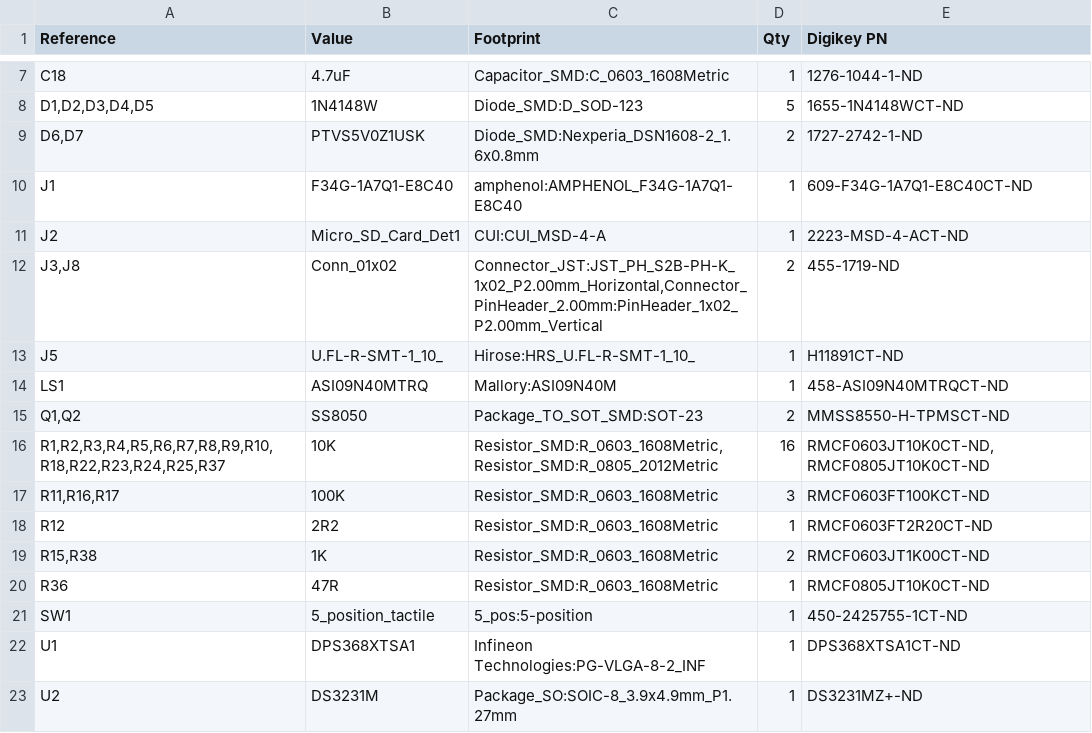
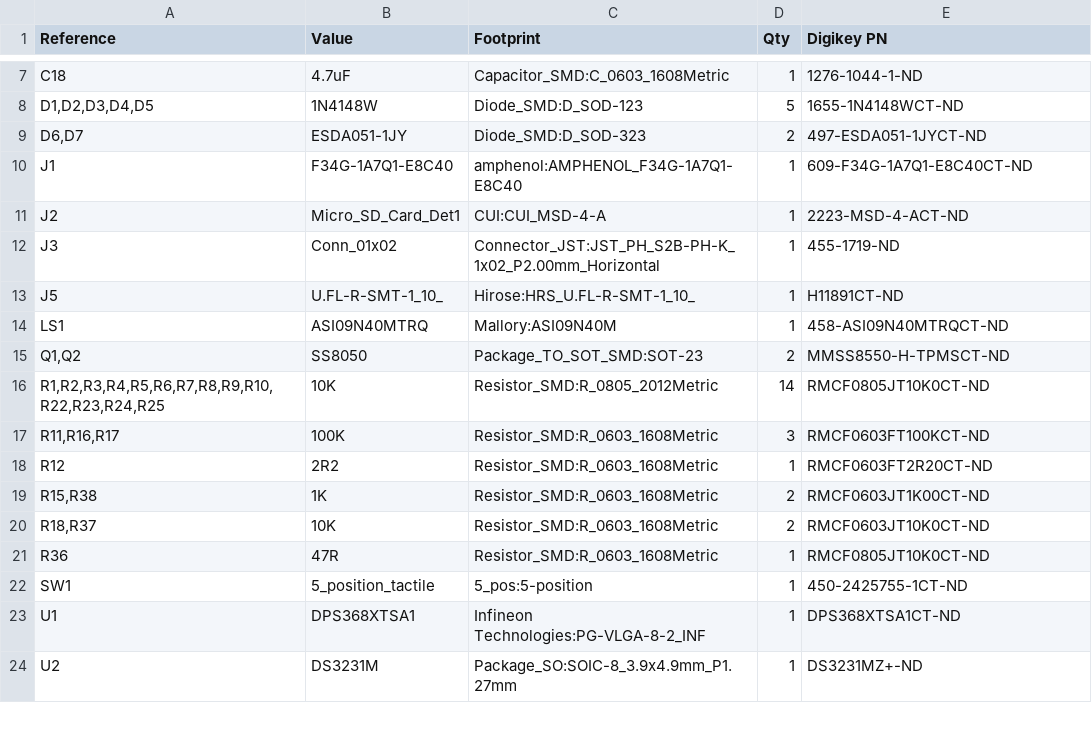
Before and after one commit to Kleptobot/bike_telemetry, a CSV file: kicad/OBike.csv, drawn as a sheet; only a part is shown, gaps mark what is left out.

```diff
--- a/kicad/OBike.csv
+++ b/kicad/OBike.csv
@@ -8,6 +8,6 @@
 "D1,D2,D3,D4,D5","1N4148W","Diode_SMD:D_SOD-123","5","1655-1N4148WCT-ND"
-"D6,D7","PTVS5V0Z1USK","Diode_SMD:Nexperia_DSN1608-2_1.6x0.8mm","2","1727-2742-1-ND"
+"D6,D7","ESDA051-1JY","Diode_SMD:D_SOD-323","2","497-ESDA051-1JYCT-ND"
 "J1","F34G-1A7Q1-E8C40","amphenol:AMPHENOL_F34G-1A7Q1-E8C40","1","609-F34G-1A7Q1-E8C40CT-ND"
 "J2","Micro_SD_Card_Det1","CUI:CUI_MSD-4-A","1","2223-MSD-4-ACT-ND"
-"J3,J8","Conn_01x02","Connector_JST:JST_PH_S2B-PH-K_1x02_P2.00mm_Horizontal,Connector_PinHeader_2.00mm:PinHeader_1x02_P2.00mm_Vertical","2"," 455-1719-ND"
+"J3","Conn_01x02","Connector_JST:JST_PH_S2B-PH-K_1x02_P2.00mm_Horizontal","1"," 455-1719-ND"
 "J5","U.FL-R-SMT-1_10_","Hirose:HRS_U.FL-R-SMT-1_10_","1","H11891CT-ND"
@@ -15,3 +15,3 @@
 "Q1,Q2","SS8050","Package_TO_SOT_SMD:SOT-23","2","MMSS8550-H-TPMSCT-ND"
-"R1,R2,R3,R4,R5,R6,R7,R8,R9,R10,R18,R22,R23,R24,R25,R37","10K","Resistor_SMD:R_0603_1608Metric,Resistor_SMD:R_0805_2012Metric","16","RMCF0603JT10K0CT-ND,RMCF0805JT10K0CT-ND"
+"R1,R2,R3,R4,R5,R6,R7,R8,R9,R10,R22,R23,R24,R25","10K","Resistor_SMD:R_0805_2012Metric","14","RMCF0805JT10K0CT-ND"
 "R11,R16,R17","100K","Resistor_SMD:R_0603_1608Metric","3","RMCF0603FT100KCT-ND"
@@ -19,2 +19,3 @@
 "R15,R38","1K","Resistor_SMD:R_0603_1608Metric","2","RMCF0603JT1K00CT-ND"
+"R18,R37","10K","Resistor_SMD:R_0603_1608Metric","2","RMCF0603JT10K0CT-ND"
 "R36","47R","Resistor_SMD:R_0603_1608Metric","1","RMCF0805JT10K0CT-ND"
```
Also changed, not shown: 6 other files.
